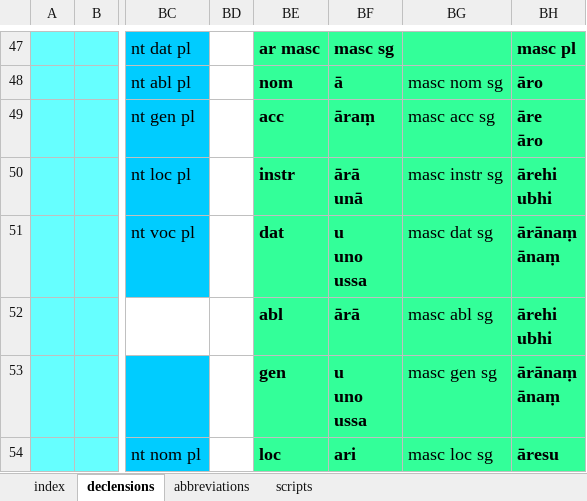
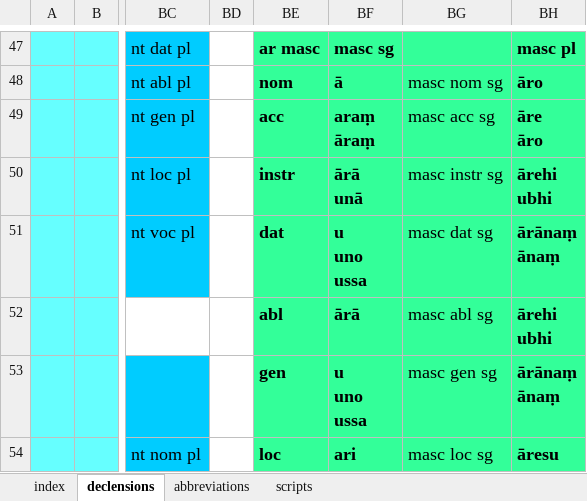
Before and after one commit to digitalpalidictionary/inflection-generator, an Excel workbook: declensions & conjugations.xlsx, sheet declensions, drawn as a sheet; only a part is shown, gaps mark what is left out; values as stored, in another font and other column widths than the file's, no borders; ↵ is a line break in a cell; the diff names each change by its address in the sheet, - before the commit and + after, or states it on an @@ line.

```diff
--- a/declensions & conjugations.xlsx (sheet declensions)
+++ b/declensions & conjugations.xlsx (sheet declensions)
-BF49: āraṃ
+BF49: araṃ ↵ āraṃ
```
Also changed, not shown: 10 other files.
